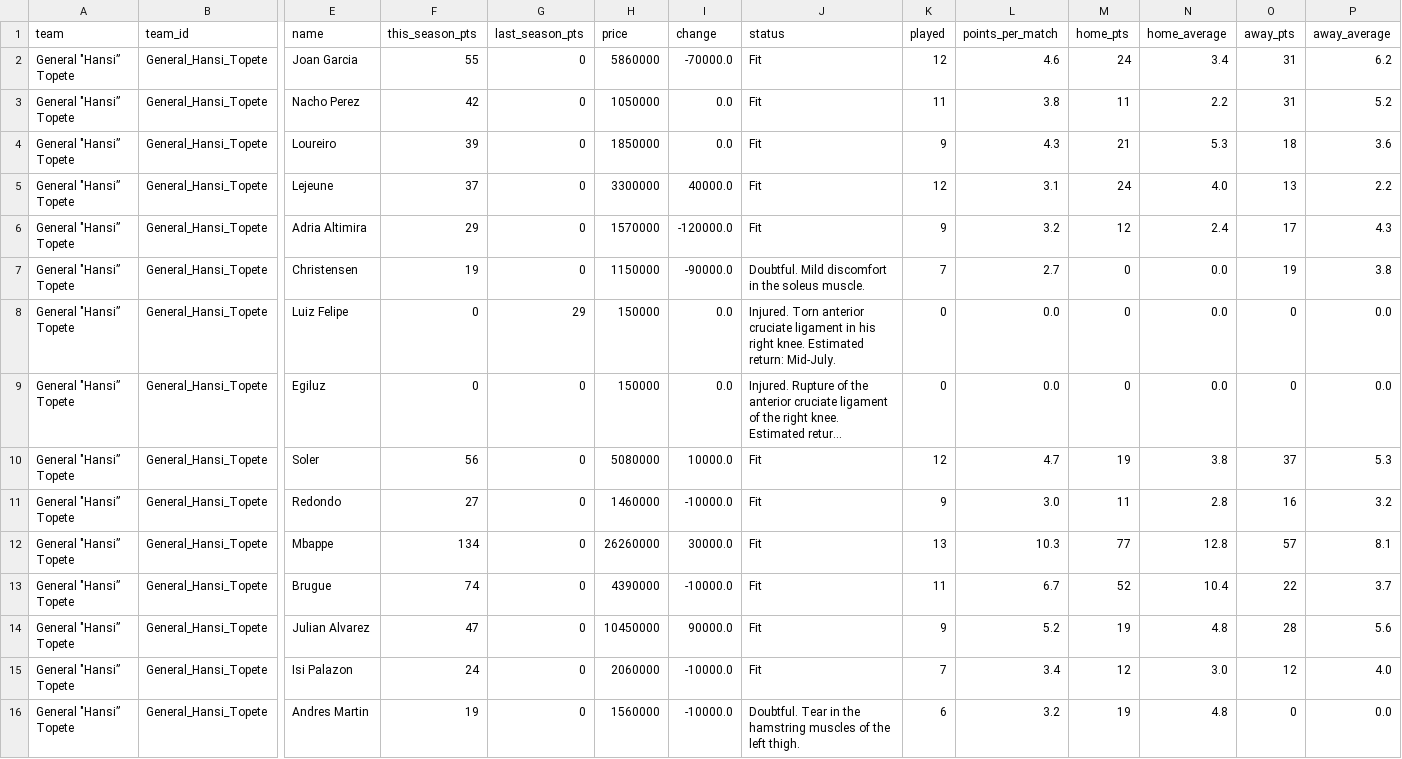
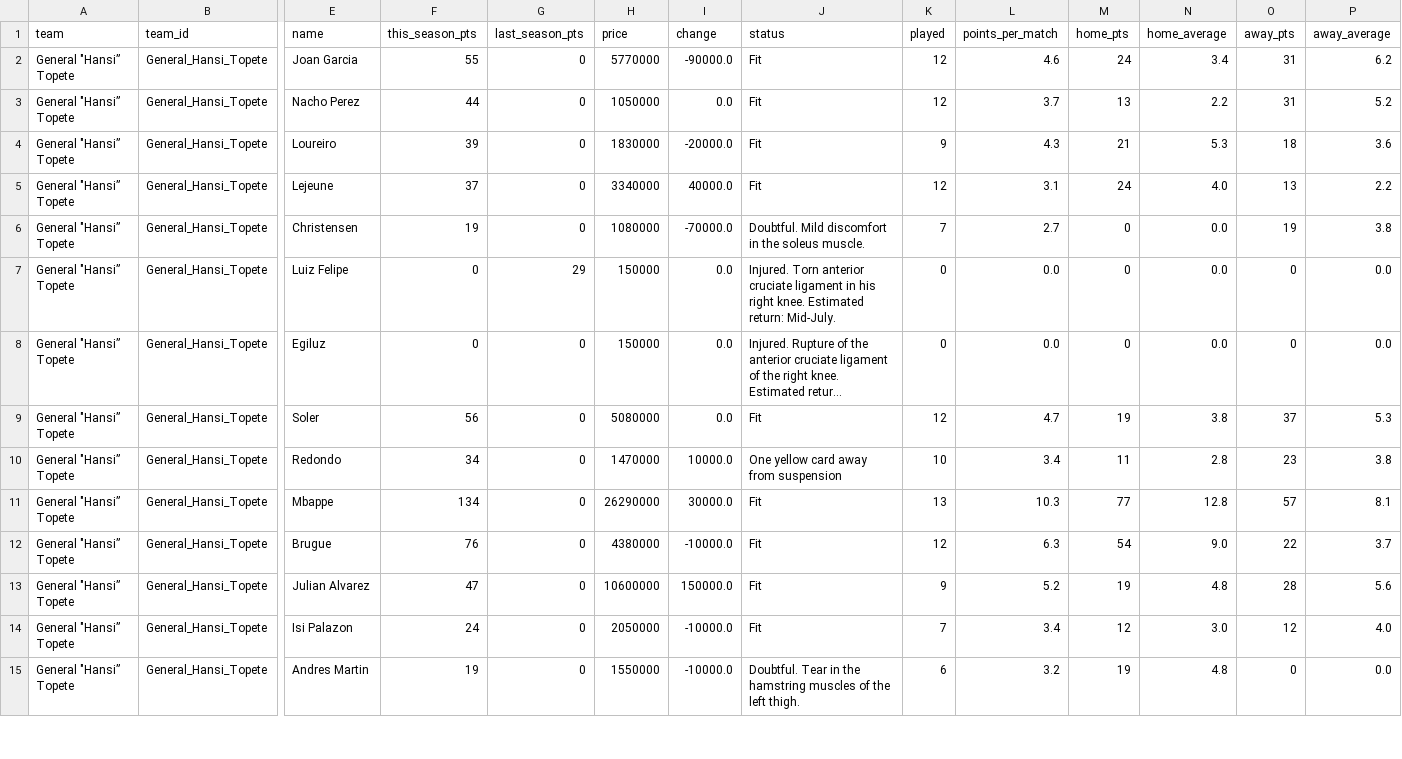
Before and after one commit to nilcrespo/BiwengerBot, a CSV file: csvs/teams/team_General_Hansi_Topete.csv, drawn as a sheet; only a part is shown, gaps mark what is left out; long unchanged cells end in …; removed rows and columns are numbered as before the commit, all else as after; rows hold the shown columns only; the diff covers the shown part only; the diff names each change by its address in the sheet, - before the commit and + after, or states it on an @@ line.

```diff
--- a/csvs/teams/team_General_Hansi_Topete.csv
+++ b/csvs/teams/team_General_Hansi_Topete.csv
-H2 (price): 5860000
+H2 (price): 5770000
-I2 (change): -70000.0
+I2 (change): -90000.0
-F3 (this_season_pts): 42
+F3 (this_season_pts): 44
-K3 (played): 11
+K3 (played): 12
-L3 (points_per_match): 3.8
+L3 (points_per_match): 3.7
-M3 (home_pts): 11
+M3 (home_pts): 13
-H4 (price): 1850000
+H4 (price): 1830000
-I4 (change): 0.0
+I4 (change): -20000.0
-H5 (price): 3300000
+H5 (price): 3340000
-row 6: General "Hansi” Topete | General_Hansi_Topete | Adria Altimira | 29 | 0 | 1570000 | -120000.0 | Fit | 9 | 3.2 | 12 | 2.4 | 17 | 4.3
-H6 (price): 1150000
+H6 (price): 1080000
-I6 (change): -90000.0
+I6 (change): -70000.0
-I9 (change): 10000.0
+I9 (change): 0.0
-F10 (this_season_pts): 27
+F10 (this_season_pts): 34
-H10 (price): 1460000
+H10 (price): 1470000
-I10 (change): -10000.0
+I10 (change): 10000.0
-J10 (status): Fit
+J10 (status): One yellow card away from suspension
-K10 (played): 9
+K10 (played): 10
-L10 (points_per_match): 3.0
+L10 (points_per_match): 3.4
-O10 (away_pts): 16
+O10 (away_pts): 23
-P10 (away_average): 3.2
+P10 (away_average): 3.8
-H11 (price): 26260000
+H11 (price): 26290000
-F12 (this_season_pts): 74
+F12 (this_season_pts): 76
-H12 (price): 4390000
+H12 (price): 4380000
-K12 (played): 11
+K12 (played): 12
-L12 (points_per_match): 6.7
+L12 (points_per_match): 6.3
-M12 (home_pts): 52
+M12 (home_pts): 54
-N12 (home_average): 10.4
+N12 (home_average): 9.0
-H13 (price): 10450000
+H13 (price): 10600000
-I13 (change): 90000.0
+I13 (change): 150000.0
-H14 (price): 2060000
+H14 (price): 2050000
-H15 (price): 1560000
+H15 (price): 1550000
```
Also changed, not shown: 3 edited cells elsewhere in this file, csvs/market/market_players.csv, csvs/others/market_bid_history_log.csv, 15 other files.
